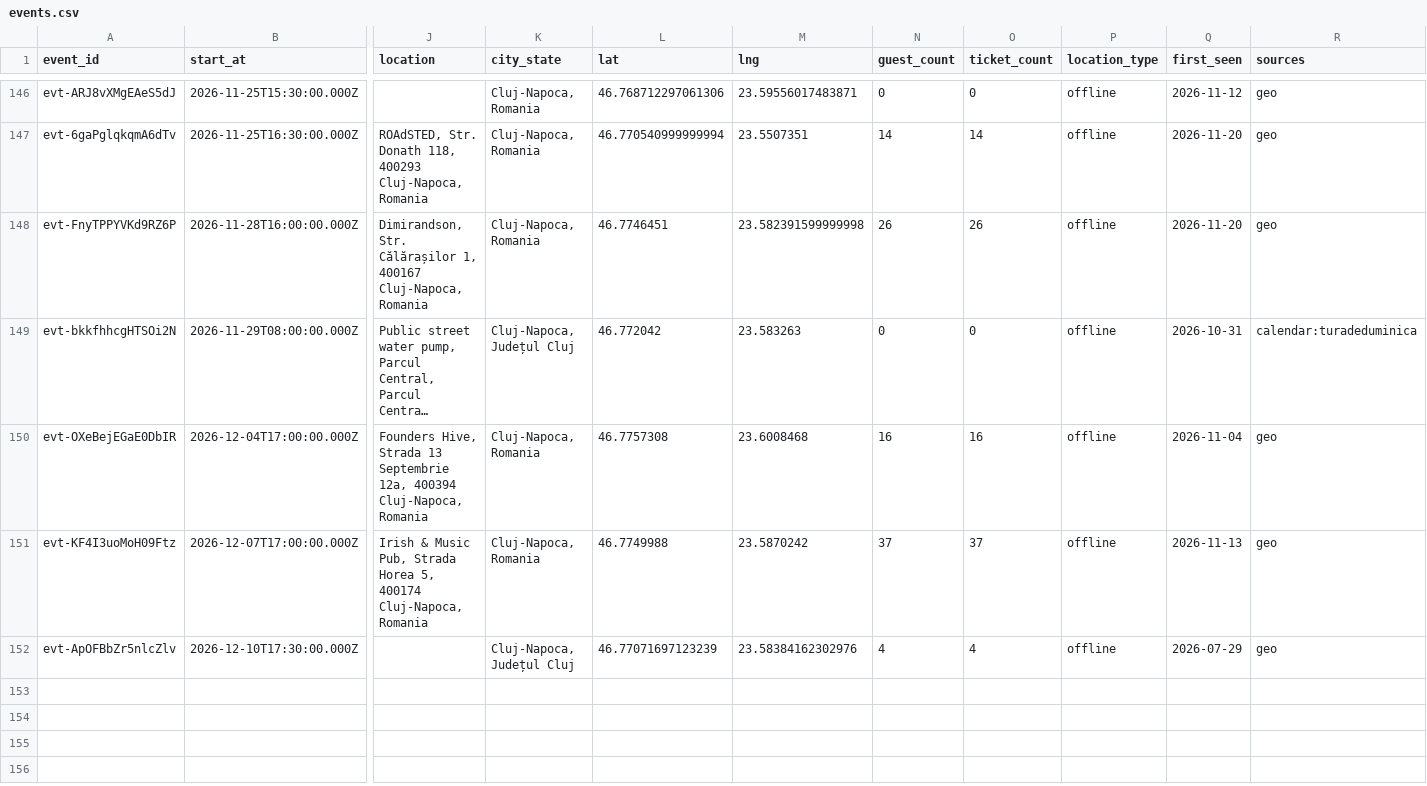
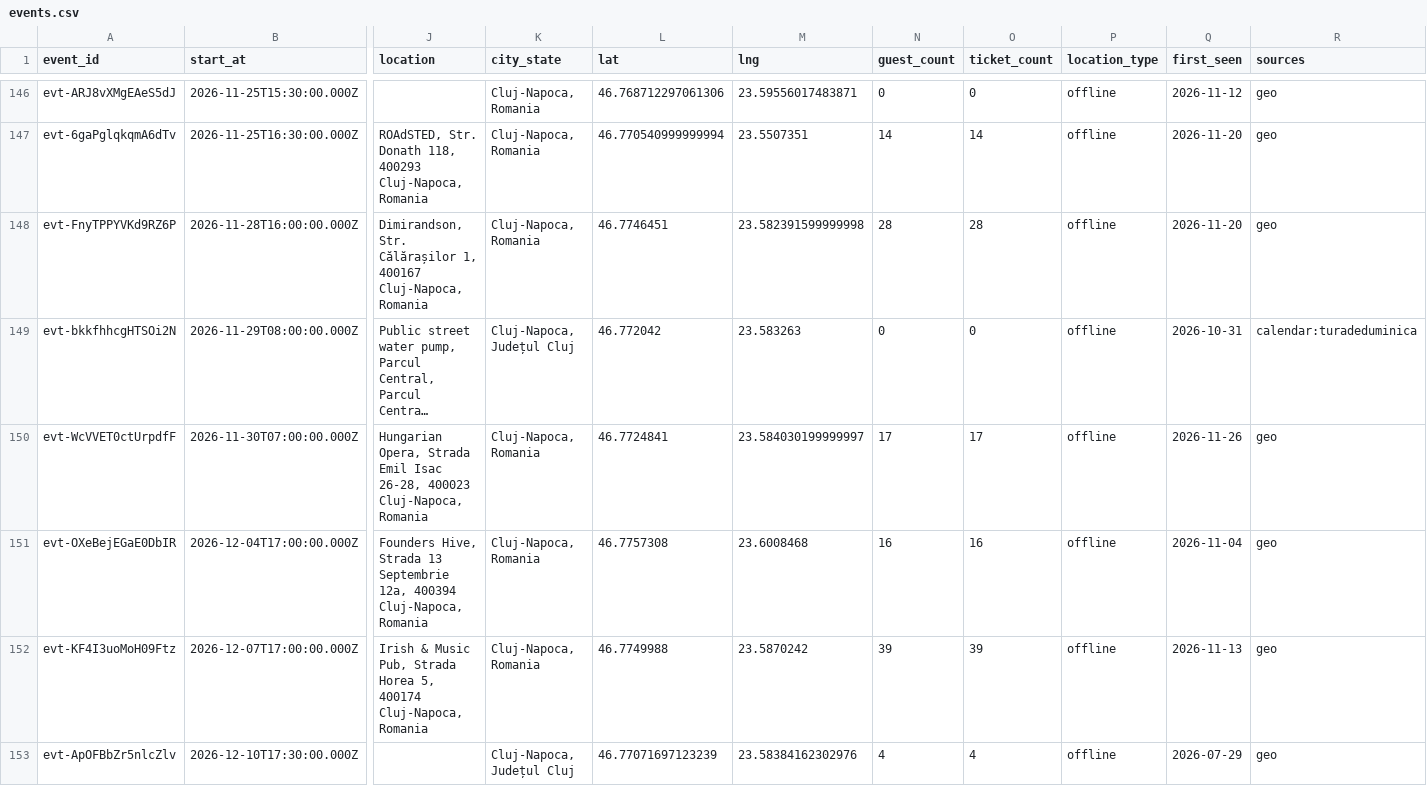
Before and after one commit to FlorinPopaCodes/cluj-meetup-tracker, a CSV file: data/events.csv, drawn as a sheet; only a part is shown, gaps mark what is left out; long unchanged cells end in …; addresses are those after the commit; rows hold the shown columns only; the diff names each change by its address in the sheet, - before the commit and + after, or states it on an @@ line.

```diff
--- a/data/events.csv
+++ b/data/events.csv
-N148 (guest_count): 26
+N148 (guest_count): 28
-O148 (ticket_count): 26
+O148 (ticket_count): 28
+row 150: evt-WcVVET0ctUrpdfF | 2026-11-30T07:00:00.000Z | Hungarian Opera, Strada Emil Isac 26-28, 400023 Cluj-Napoca, Romania | Cluj-Napoca, Romania | 46.7724841 | 23.584030199999997 | 17 | 17 | offline | 2026-11-26 | geo
-N152 (guest_count): 37
+N152 (guest_count): 39
-O152 (ticket_count): 37
+O152 (ticket_count): 39
```
Also changed, not shown: 4 other files.
